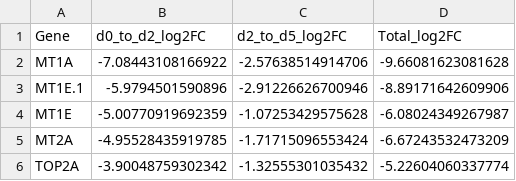
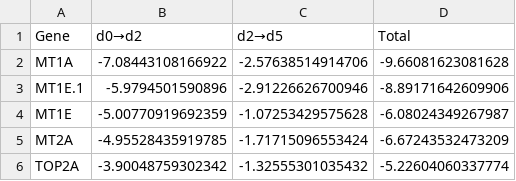
Before and after one commit to YitongTseo/ClaudeWorkshop, a CSV file: sc-RNAseq_data/consistently_downregulated.csv, drawn as a sheet; only a part is shown.

```diff
--- a/sc-RNAseq_data/consistently_downregulated.csv
+++ b/sc-RNAseq_data/consistently_downregulated.csv
@@ -1,2 +1,2 @@
-Gene,d0_to_d2_log2FC,d2_to_d5_log2FC,Total_log2FC
+Gene,d0→d2,d2→d5,Total
 MT1A,-7.08443108166922,-2.57638514914706,-9.66081623081628
```
Also changed, not shown: sc-RNAseq_data/consistently_upregulated.csv, 6 other files.
